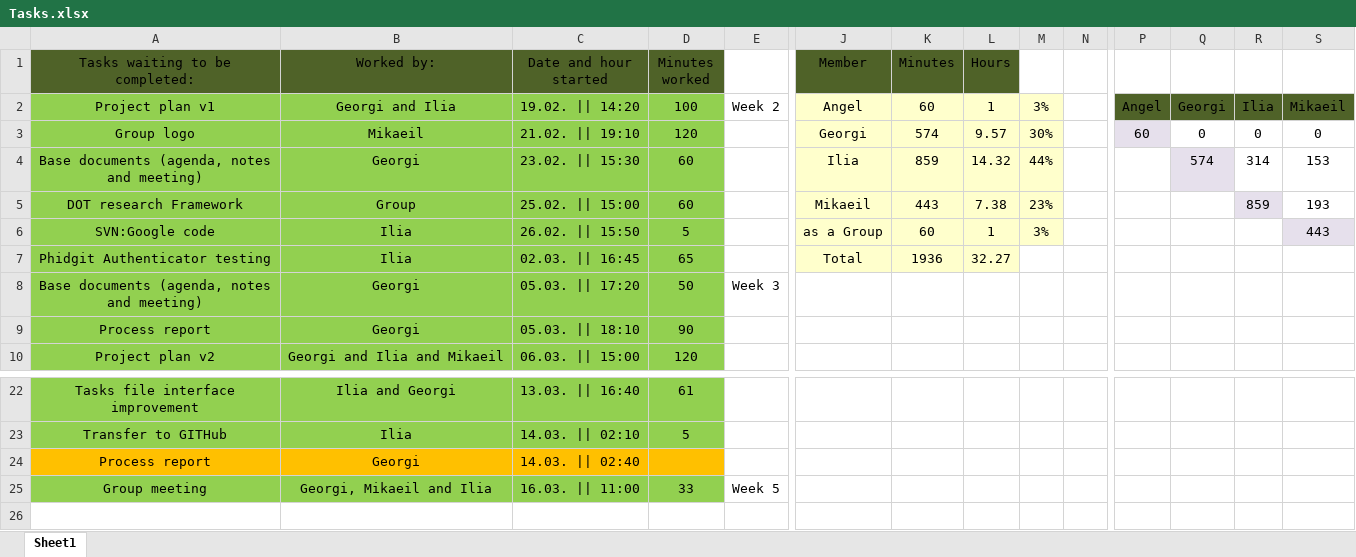
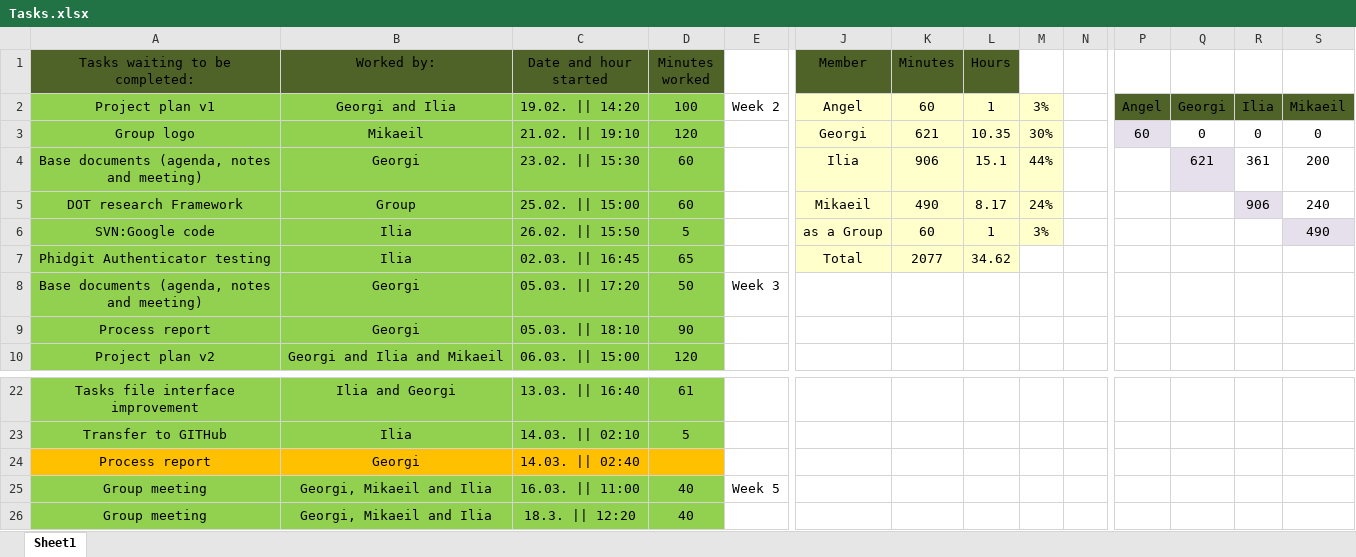
Before and after one commit to IliqNikushev/prop-d-proshots, an Excel workbook: Tasks.xlsx, sheet Sheet1, drawn as a sheet; only a part is shown, gaps mark what is left out; values as stored, in another font and other column widths than the file's, no borders; rows hold the shown columns only; the diff names each change by its address in the sheet, - before the commit and + after, or states it on an @@ line.

Commit message:
last meeting

```diff
--- a/Tasks.xlsx (sheet Sheet1)
+++ b/Tasks.xlsx (sheet Sheet1)
-K3 (Minutes): 574
+K3 (Minutes): 621
-L3 (Hours): 9.57
+L3 (Hours): 10.35
-K4 (Minutes): 859
+K4 (Minutes): 906
-L4 (Hours): 14.32
+L4 (Hours): 15.1
-Q4: 574
+Q4: 621
-R4: 314
+R4: 361
-S4: 153
+S4: 200
-K5 (Minutes): 443
+K5 (Minutes): 490
-L5 (Hours): 7.38
+L5 (Hours): 8.17
-M5: 23%
+M5: 24%
-R5: 859
+R5: 906
-S5: 193
+S5: 240
-S6: 443
+S6: 490
-K7 (Minutes): 1936
+K7 (Minutes): 2077
-L7 (Hours): 32.27
+L7 (Hours): 34.62
-D25 (Minutes worked): 33
+D25 (Minutes worked): 40
+row 26: Group meeting | Georgi, Mikaeil and Ilia | 18.3. || 12:20 | 40
```
Also changed, not shown: 1 other file.
